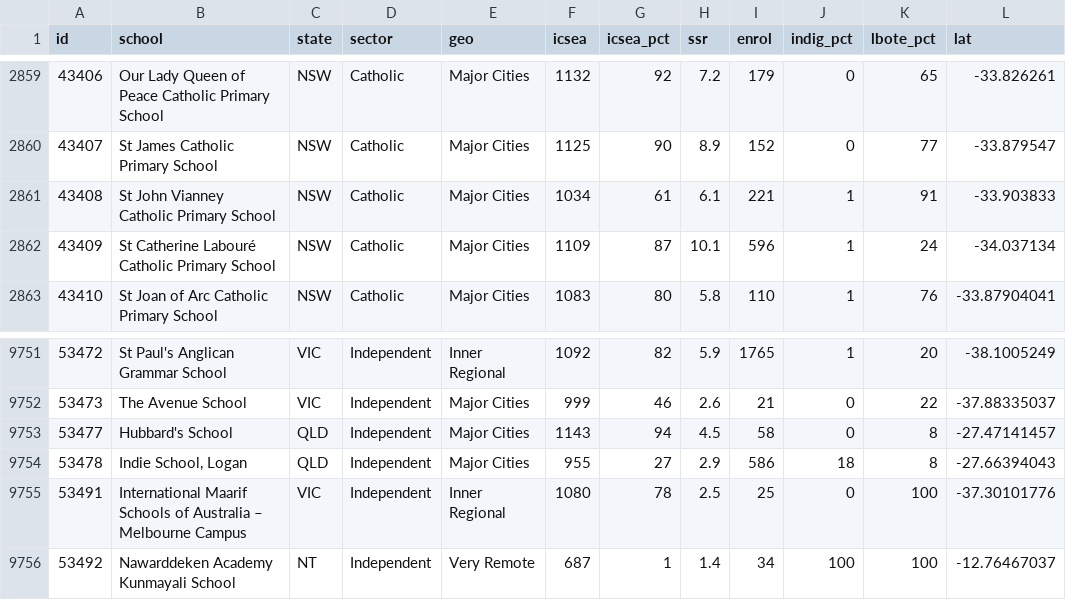
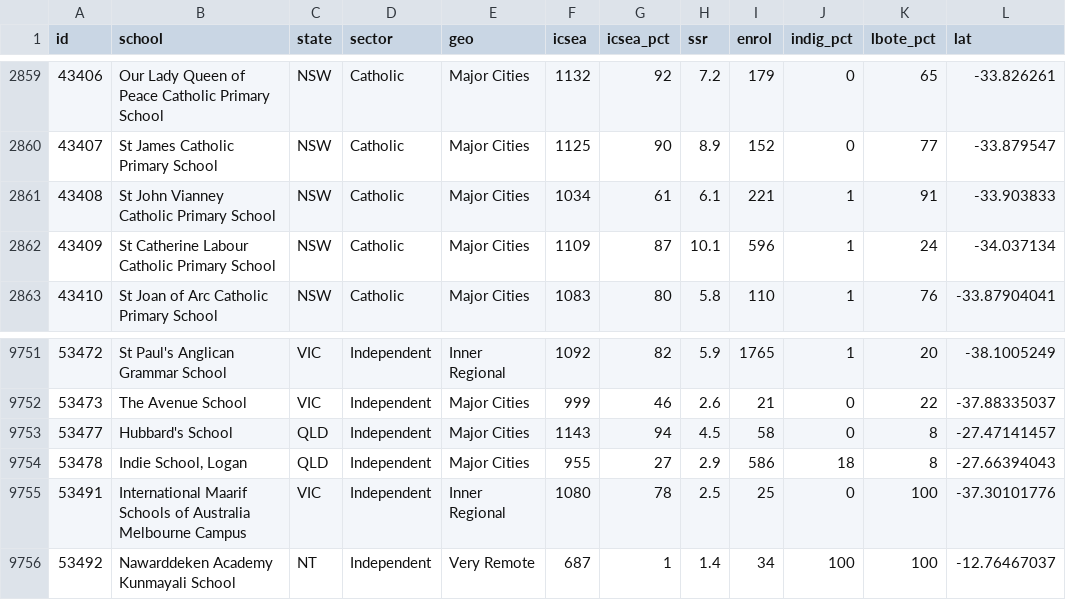
Before and after one commit to advkrishna/FIT3179-DV2, a CSV file: data/school_profile_2025.csv, drawn as a sheet; only a part is shown, gaps mark what is left out; the diff names each change by its address in the sheet, - before the commit and + after, or states it on an @@ line.

Commit message:
school advantage dot map

```diff
--- a/data/school_profile_2025.csv
+++ b/data/school_profile_2025.csv
-B2862 (school): St Catherine Labouré Catholic Primary School
+B2862 (school): St Catherine Labour Catholic Primary School
-B9755 (school): …of Australia – Melbourne Campus
+B9755 (school): …of Australia Melbourne Campus
```
Also changed, not shown: 4 other files.
